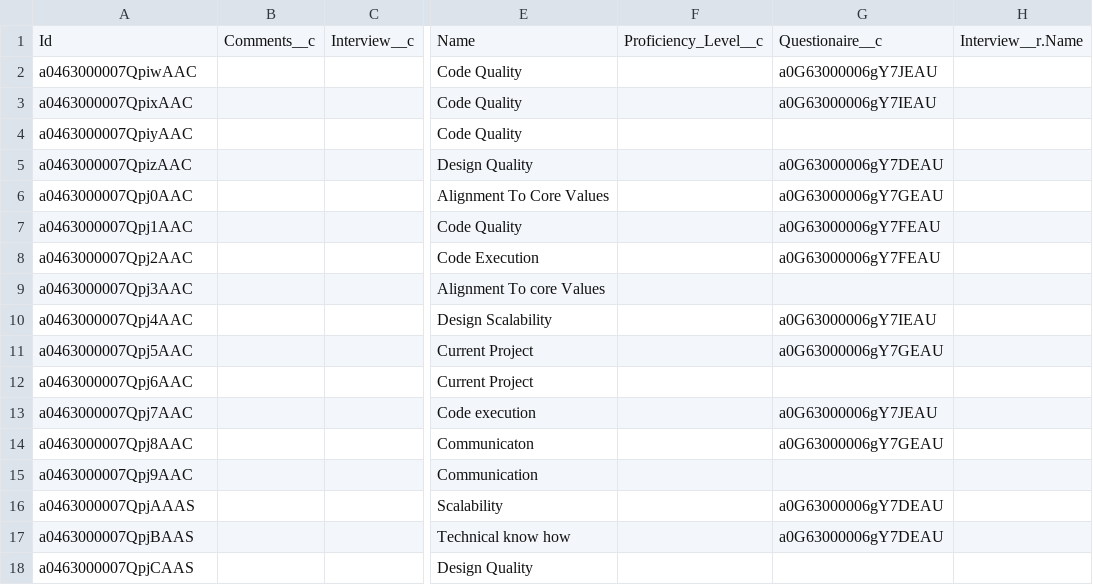
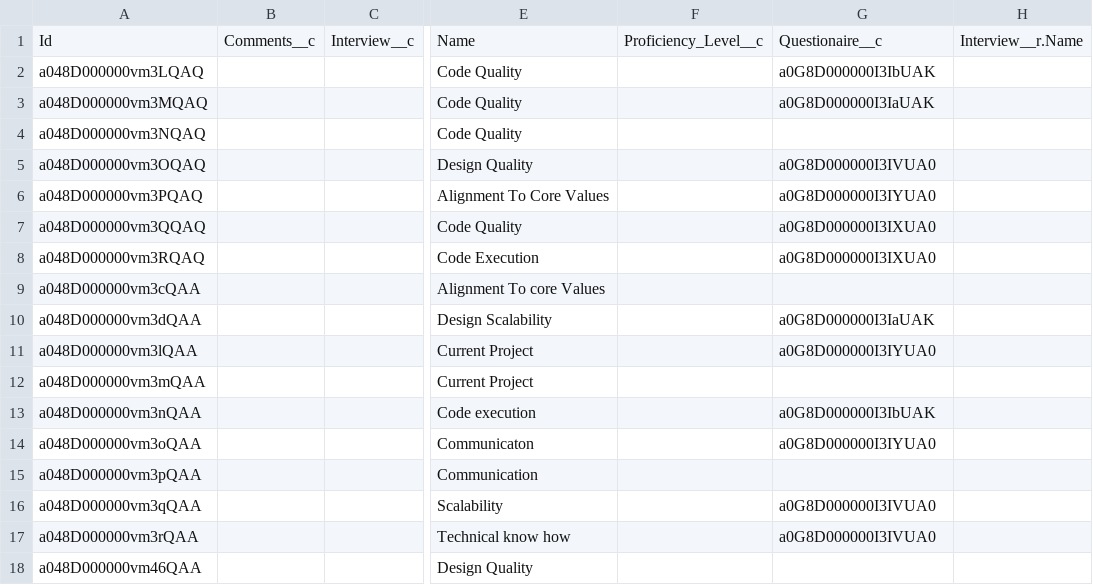
Before and after one commit to kpahlajani/SFInterviews, a CSV file: force-app/main/default/staticresources/DemoData/FeedbackItem__c.csv, drawn as a sheet; only a part is shown, gaps mark what is left out; the diff names each change by its address in the sheet, - before the commit and + after, or states it on an @@ line.

```diff
--- a/force-app/main/default/staticresources/DemoData/FeedbackItem__c.csv
+++ b/force-app/main/default/staticresources/DemoData/FeedbackItem__c.csv
-A2: a0463000007QpiwAAC
+A2: a048D000000vm3LQAQ
-G2: a0G63000006gY7JEAU
+G2: a0G8D000000I3IbUAK
-A3: a0463000007QpixAAC
+A3: a048D000000vm3MQAQ
-G3: a0G63000006gY7IEAU
+G3: a0G8D000000I3IaUAK
-A4: a0463000007QpiyAAC
+A4: a048D000000vm3NQAQ
-A5: a0463000007QpizAAC
+A5: a048D000000vm3OQAQ
-G5: a0G63000006gY7DEAU
+G5: a0G8D000000I3IVUA0
-A6: a0463000007Qpj0AAC
+A6: a048D000000vm3PQAQ
-G6: a0G63000006gY7GEAU
+G6: a0G8D000000I3IYUA0
-A7: a0463000007Qpj1AAC
+A7: a048D000000vm3QQAQ
-G7:G8: a0G63000006gY7FEAU
+G7:G8: a0G8D000000I3IXUA0
-A8: a0463000007Qpj2AAC
+A8: a048D000000vm3RQAQ
-A9: a0463000007Qpj3AAC
+A9: a048D000000vm3cQAA
-A10: a0463000007Qpj4AAC
+A10: a048D000000vm3dQAA
-G10: a0G63000006gY7IEAU
+G10: a0G8D000000I3IaUAK
-A11: a0463000007Qpj5AAC
+A11: a048D000000vm3lQAA
-G11: a0G63000006gY7GEAU
+G11: a0G8D000000I3IYUA0
-A12: a0463000007Qpj6AAC
+A12: a048D000000vm3mQAA
-A13: a0463000007Qpj7AAC
+A13: a048D000000vm3nQAA
-G13: a0G63000006gY7JEAU
+G13: a0G8D000000I3IbUAK
-A14: a0463000007Qpj8AAC
+A14: a048D000000vm3oQAA
-G14: a0G63000006gY7GEAU
+G14: a0G8D000000I3IYUA0
-A15: a0463000007Qpj9AAC
+A15: a048D000000vm3pQAA
-A16: a0463000007QpjAAAS
+A16: a048D000000vm3qQAA
-G16:G17: a0G63000006gY7DEAU
+G16:G17: a0G8D000000I3IVUA0
-A17: a0463000007QpjBAAS
+A17: a048D000000vm3rQAA
-A18: a0463000007QpjCAAS
+A18: a048D000000vm46QAA
```
Also changed, not shown: force-app/main/default/staticresources/DemoData/Account.csv, force-app/main/default/staticresources/DemoData/HiringPanelMember__c.csv, 12 other files.
